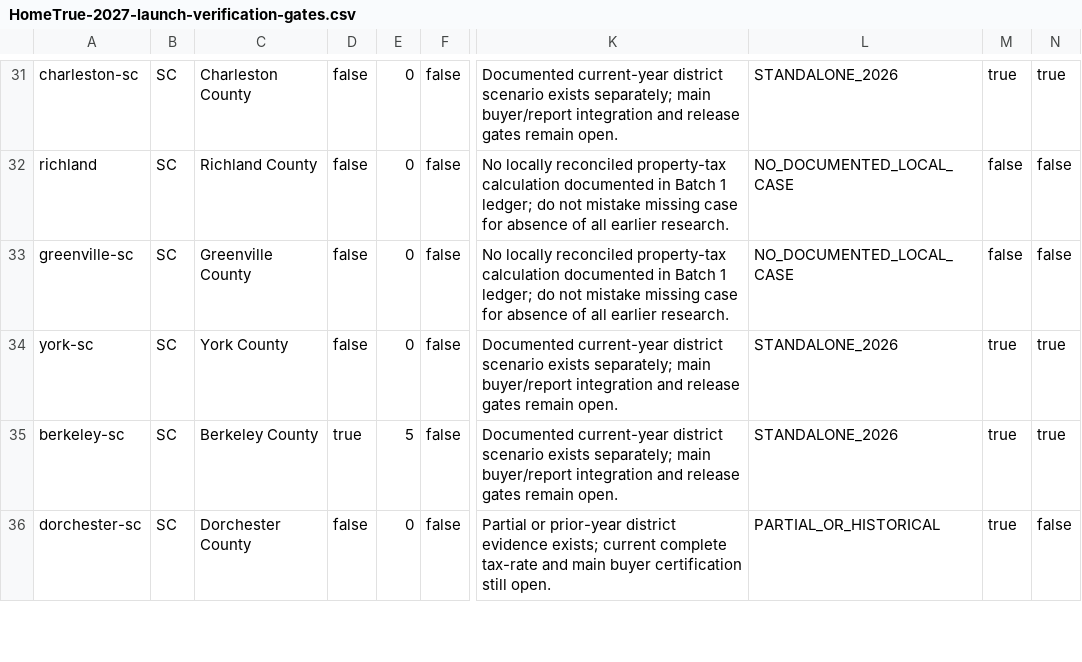
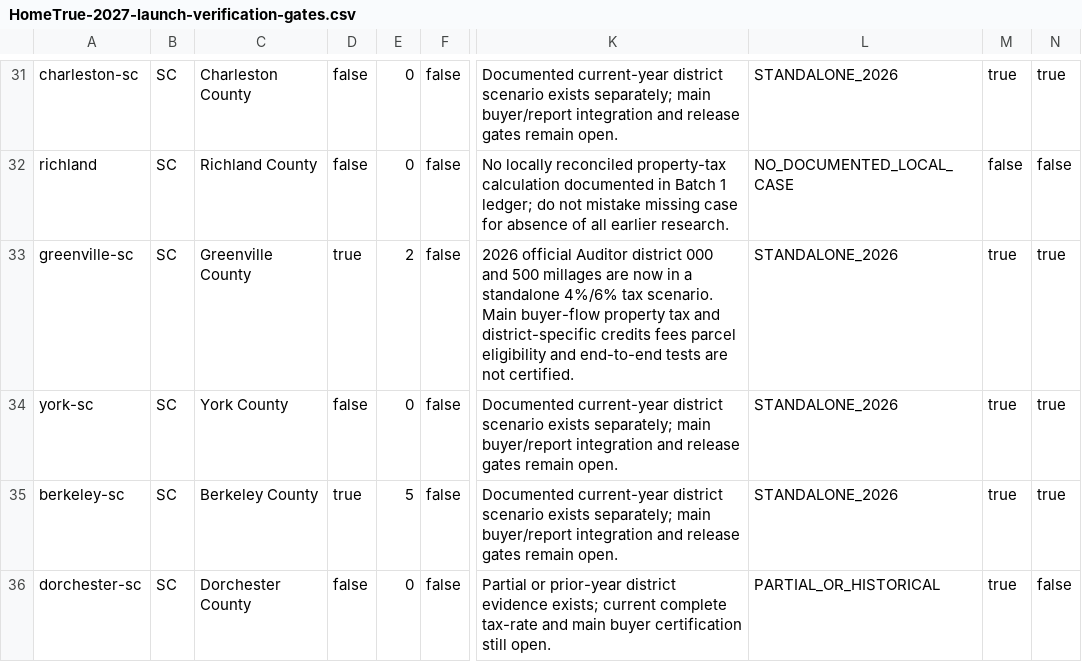
Before and after one commit to A2SystemsArchitecture/Mortgage-Analysis-Platform-Litmus-Test, a CSV file: audits/HomeTrue-2027-launch-verification-gates.csv, drawn as a sheet; only a part is shown, gaps mark what is left out; the diff names each change by its address in the sheet, - before the commit and + after, or states it on an @@ line.

Commit message:
Mark Greenville source-backed 2026 standalone case without claiming buyer rate correction

```diff
--- a/audits/HomeTrue-2027-launch-verification-gates.csv
+++ b/audits/HomeTrue-2027-launch-verification-gates.csv
-D33: false
+D33: true
-E33: 0
+E33: 2
-K33: No locally reconciled property-tax calculation documented in Batch 1 ledger; do not mistake missing case for absence of all earlier research.
+K33: 2026 official Auditor district 000 and 500 millages are now in a standalone 4%/6% tax scenario. Main buyer-flow property tax and district-specific credits fees parcel eligibility and end-to-end tests are not certified.
-L33: NO_DOCUMENTED_LOCAL_CASE
+L33: STANDALONE_2026
-M33: false
+M33: true
-N33: false
+N33: true
```
